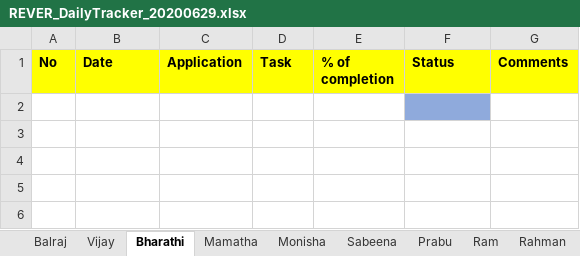
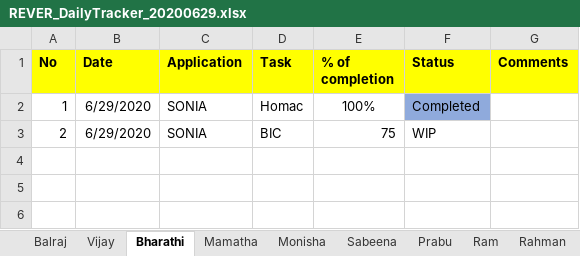
Before and after one commit to tcbalaji/DailyTracker, an Excel workbook: REVER_DailyTracker_20200629.xlsx, sheet Bharathi, drawn as a sheet; only a part is shown; values as stored, in another font and other column widths than the file's, no borders; the diff names each change by its address in the sheet, - before the commit and + after, or states it on an @@ line.

Commit message:
Add files via upload

```diff
--- a/REVER_DailyTracker_20200629.xlsx (sheet Bharathi)
+++ b/REVER_DailyTracker_20200629.xlsx (sheet Bharathi)
-row 2: (empty)
+row 2: 1 | 6/29/2020 | SONIA | Homac | 100% | Completed
-row 3: (empty)
+row 3: 2 | 6/29/2020 | SONIA | BIC | 75 | WIP
```
